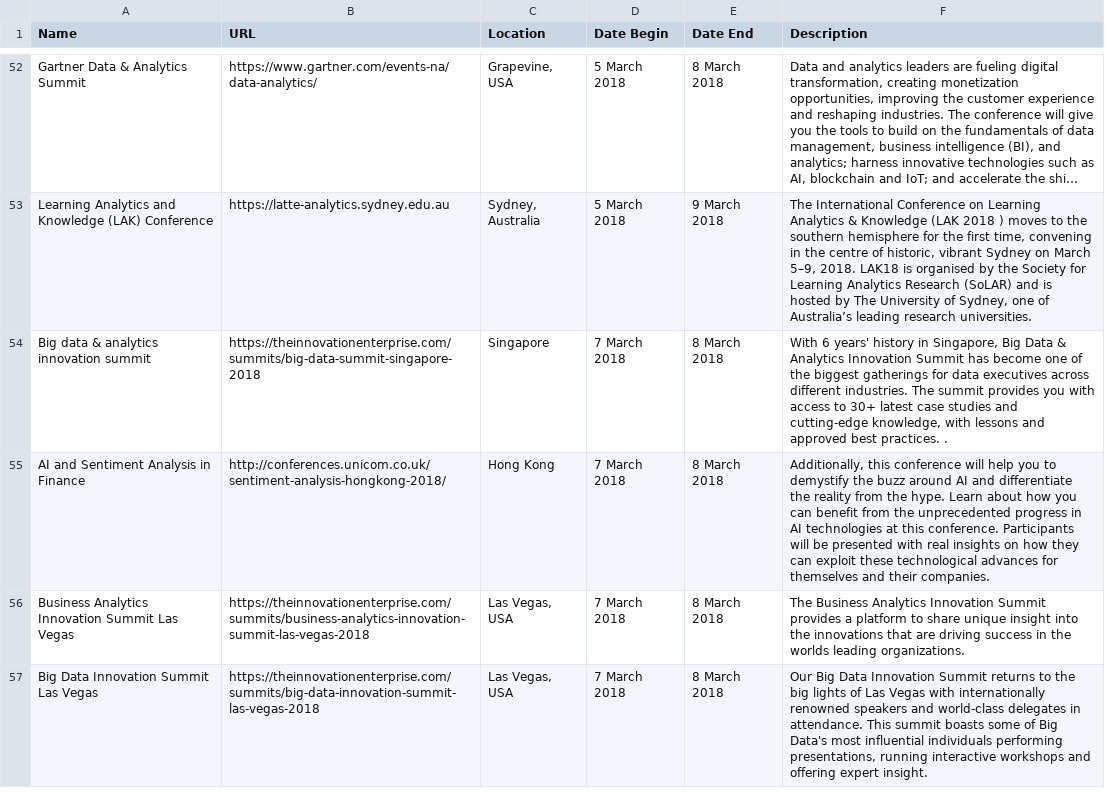
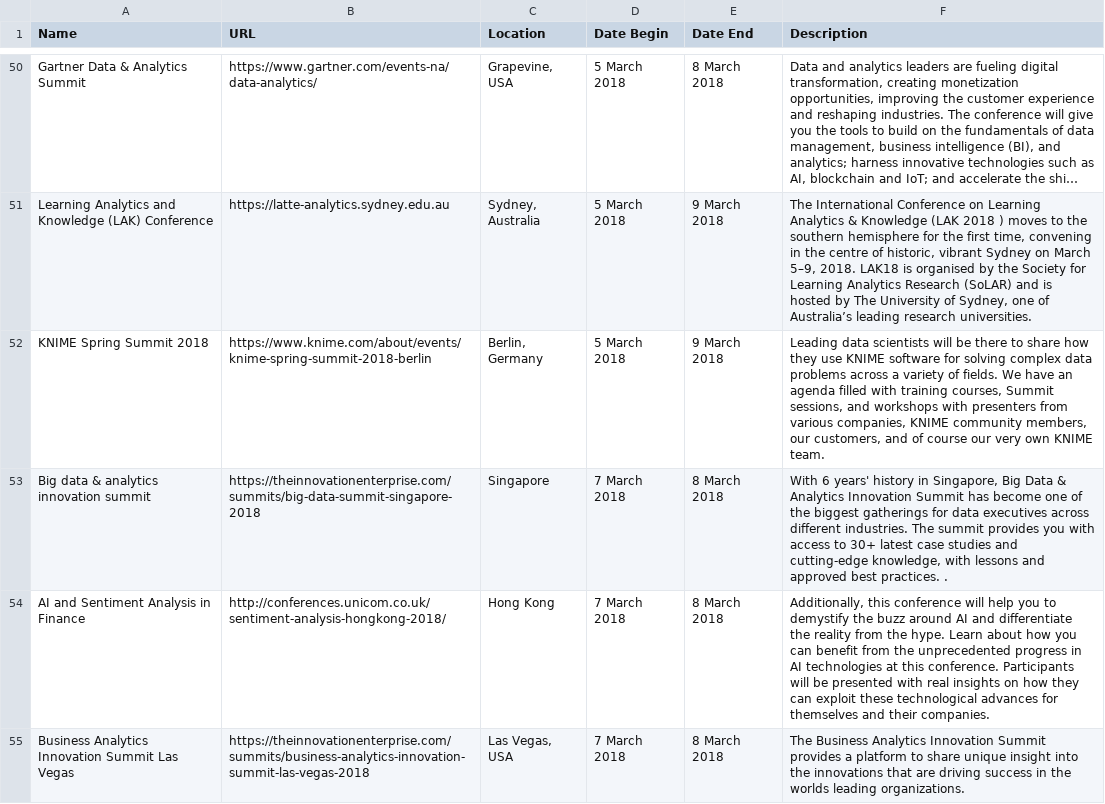
Before and after one commit to CorpGlory/dataconfs, a CSV file: list.csv, drawn as a sheet; only a part is shown, gaps mark what is left out; the shorter side is filled out with more unchanged rows; long unchanged cells end in …; the diff covers the shown part only; the diff names each change by its address in the sheet, - before the commit and + after, or states it on an @@ line.

```diff
--- a/list.csv
+++ b/list.csv
+row 52: KNIME Spring Summit 2018 | https://www.knime.com/about/events/knime-spring-summit-2018-berlin | Berlin, Germany | 5 March 2018 | 9 March 2018 | Leading data scientists will be there to share how they use KNIME software for solving complex data problems across a variety of fields. We have an agenda filled with training courses, Summit sessions, and workshops with presenters from various companies, KNIME community members, our customers, and of course our very own KNIME team.
```
Also changed, not shown: 20 added rows and 7 removed rows elsewhere in this file, 1 other file.
